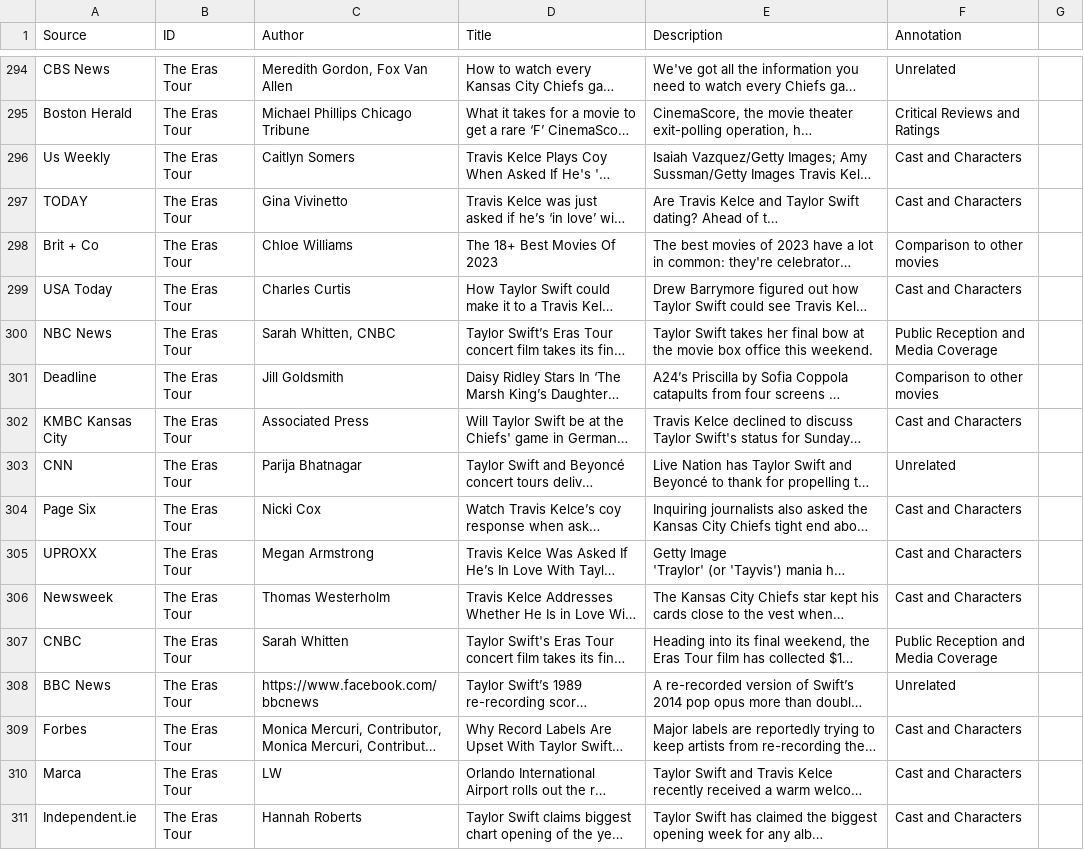
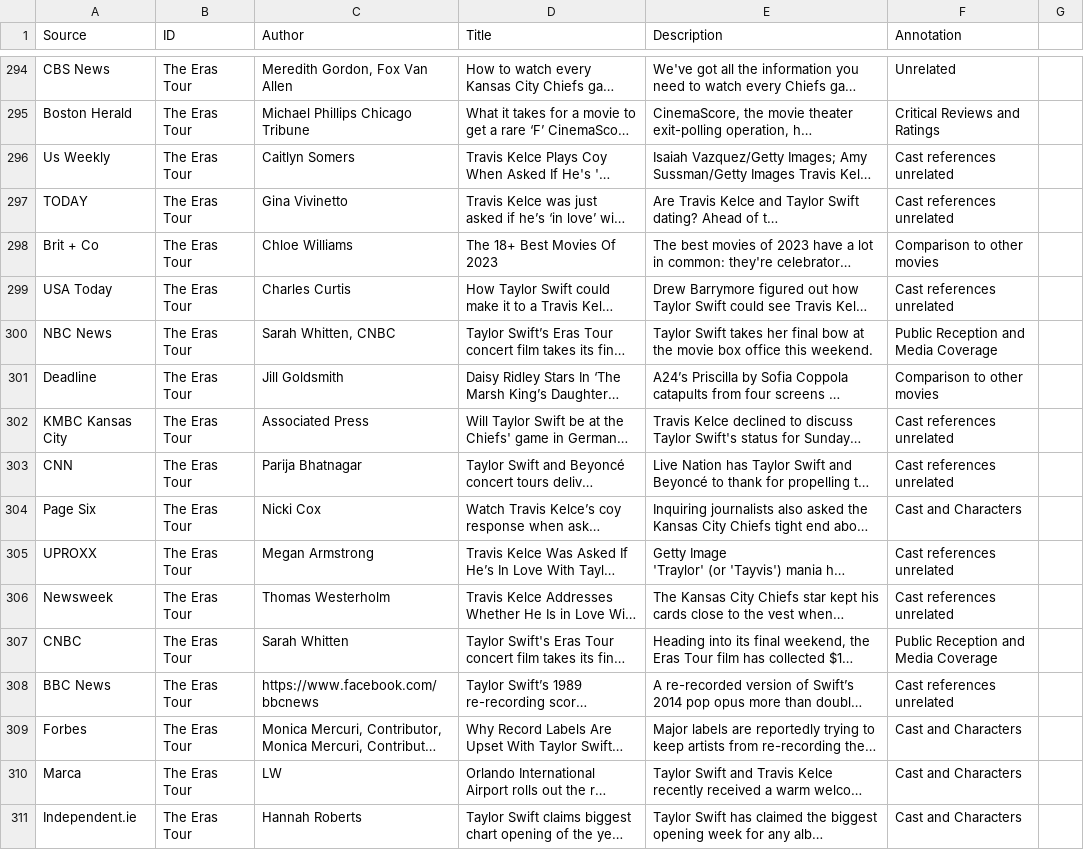
Before and after one commit to tancredelg/comp370-final-project, a CSV file: cleaned data/New annotated.csv, drawn as a sheet; only a part is shown, gaps mark what is left out; long unchanged cells end in …; the diff covers the shown part only; the diff names each change by its address in the sheet, - before the commit and + after, or states it on an @@ line.

Commit message:
compute word frequency & tfidf for title&description for new annotations

```diff
--- a/cleaned data/New annotated.csv
+++ b/cleaned data/New annotated.csv
-F296:F297 (Annotation): Cast and Characters
+F296:F297 (Annotation): Cast references unrelated
-F299 (Annotation): Cast and Characters
+F299 (Annotation): Cast references unrelated
-F302 (Annotation): Cast and Characters
+F302 (Annotation): Cast references unrelated
-F303 (Annotation): Unrelated
+F303 (Annotation): Cast references unrelated
-F305:F306 (Annotation): Cast and Characters
+F305:F306 (Annotation): Cast references unrelated
-F308 (Annotation): Unrelated
+F308 (Annotation): Cast references unrelated
```
Also changed, not shown: 40 edited cells elsewhere in this file, 3 other files.
